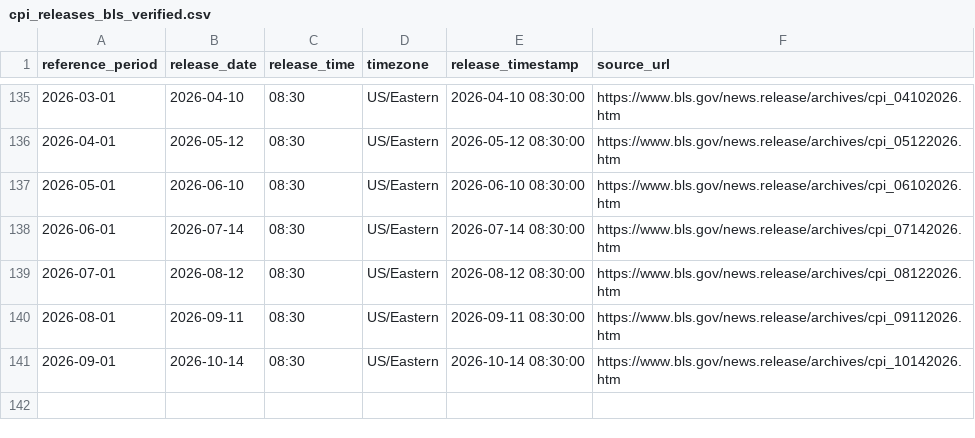
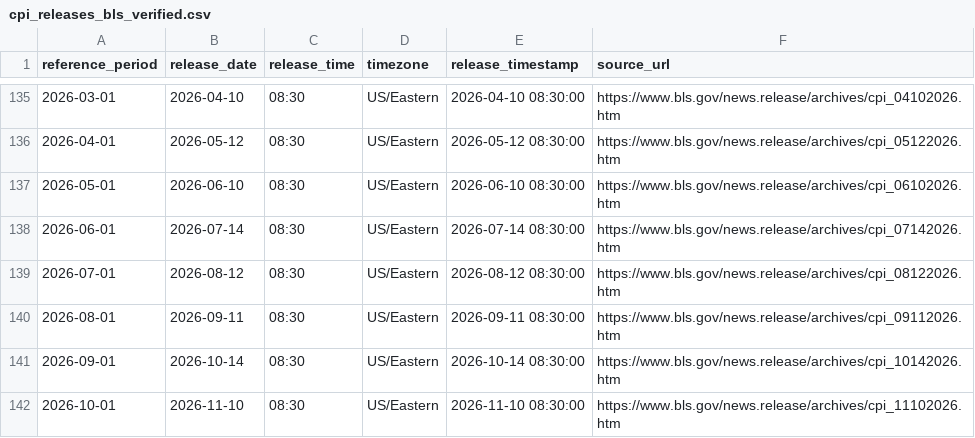
Before and after one commit to monisoft7/AurumAI, a CSV file: data/calendar/cpi_releases_bls_verified.csv, drawn as a sheet; only a part is shown, gaps mark what is left out.

Commit message:
Correct release and evidence provenance and evaluate isolated XAUUSD shadow orders

```diff
--- a/data/calendar/cpi_releases_bls_verified.csv
+++ b/data/calendar/cpi_releases_bls_verified.csv
@@ -141 +141,2 @@ reference_period,release_date,release_time,timezone,release_timestamp,source_url
 2026-09-01,2026-10-14,08:30,US/Eastern,2026-10-14 08:30:00,https://www.bls.gov/news.release/archives/cpi_10142026.htm
+2026-10-01,2026-11-10,08:30,US/Eastern,2026-11-10 08:30:00,https://www.bls.gov/news.release/archives/cpi_11102026.htm
```
Also changed, not shown: 21 other files.
